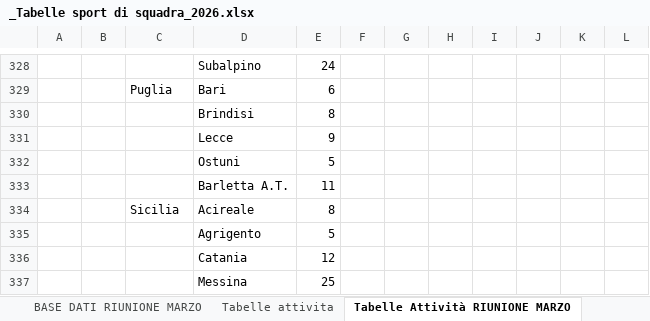
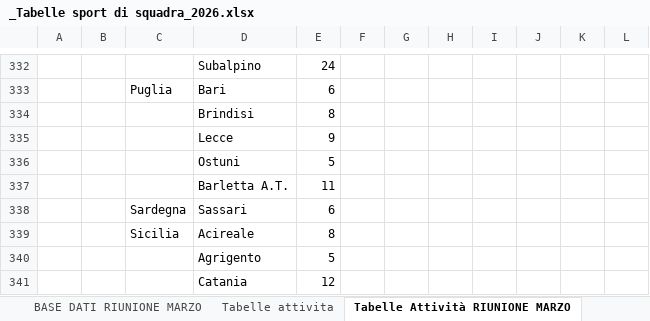
Before and after one commit to RiciMarino/portale-cras, an Excel workbook: _Tabelle sport di squadra_2026.xlsx, sheet Tabelle Attività RIUNIONE MARZO, drawn as a sheet; only a part is shown, gaps mark what is left out; the shorter side is filled out with more unchanged rows; values as stored, in another font and other column widths than the file's, no borders; charts and pictures not drawn; the diff covers the shown part only; the diff names each change by its address in the sheet, - before the commit and + after, or states it on an @@ line.

Commit message:
Add files via upload

```diff
--- a/_Tabelle sport di squadra_2026.xlsx (sheet Tabelle Attività RIUNIONE MARZO)
+++ b/_Tabelle sport di squadra_2026.xlsx (sheet Tabelle Attività RIUNIONE MARZO)
+row 338:  |  | Sardegna | Sassari | 6
```
Also changed, not shown: 8 added rows, 4 removed rows, 43 edited cells, cell formats and merged cells elsewhere in this sheet, sheet BASE DATI RIUNIONE MARZO, sheet ATTIVITà, sheet Tabelle attivita.
